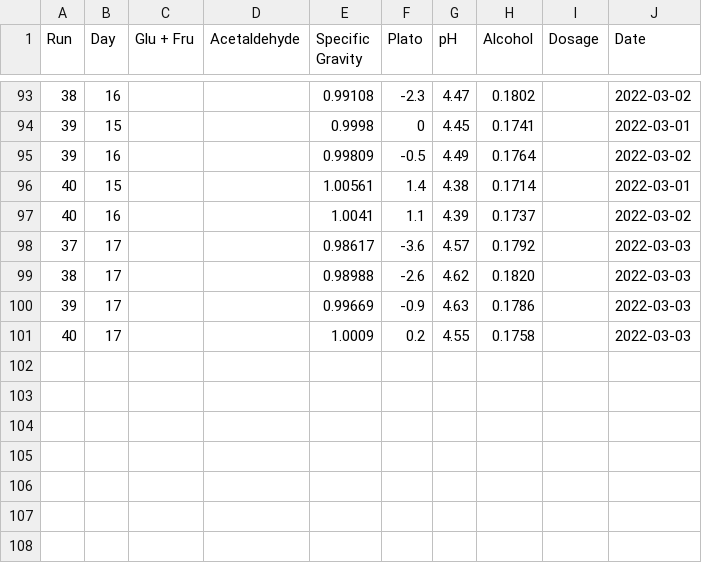
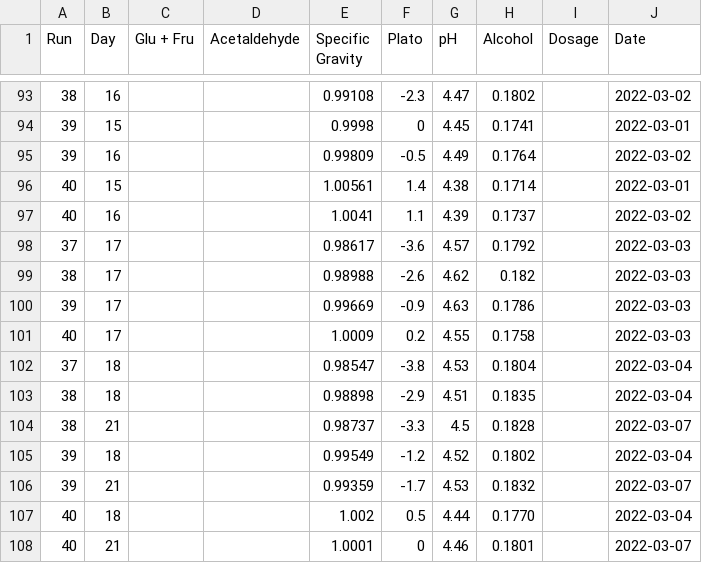
Before and after one commit to danielgusmer/GFC21_003, a CSV file: GFC21_003_Round3.csv, drawn as a sheet; only a part is shown, gaps mark what is left out.

Commit message:
Added in Days 18 and 21. Changed legend labels to reflect Plato level of each run to make it easier for stakeholders to read

```diff
--- a/GFC21_003_Round3.csv
+++ b/GFC21_003_Round3.csv
@@ -98,4 +98,11 @@ Run,Day,Glu + Fru,Acetaldehyde,Specific Gravity,Plato,pH,Alcohol,Dosage,Date
 37,17,,,0.98617,-3.6,4.57,0.1792,,2022-03-03
-38,17,,,0.98988,-2.6,4.62,0.1820,,2022-03-03
+38,17,,,0.98988,-2.6,4.62,0.182,,2022-03-03
 39,17,,,0.99669,-0.9,4.63,0.1786,,2022-03-03
 40,17,,,1.0009,0.2,4.55,0.1758,,2022-03-03
+37,18,,,0.98547,-3.8,4.53,0.1804,,2022-03-04
+38,18,,,0.98898,-2.9,4.51,0.1835,,2022-03-04
+38,21,,,0.98737,-3.3,4.5,0.1828,,2022-03-07
+39,18,,,0.99549,-1.2,4.52,0.1802,,2022-03-04
+39,21,,,0.99359,-1.7,4.53,0.1832,,2022-03-07
+40,18,,,1.002,0.5,4.44,0.1770,,2022-03-04
+40,21,,,1.0001,0,4.46,0.1801,,2022-03-07
```
Also changed, not shown: 3 other files.
